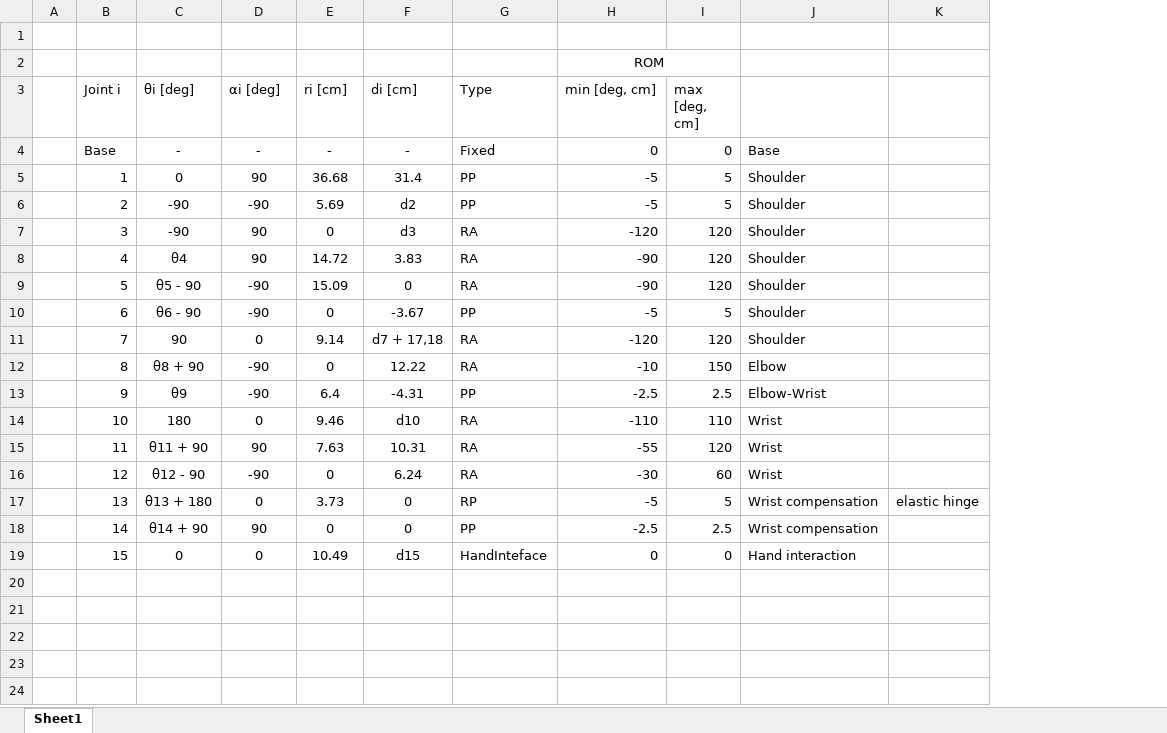
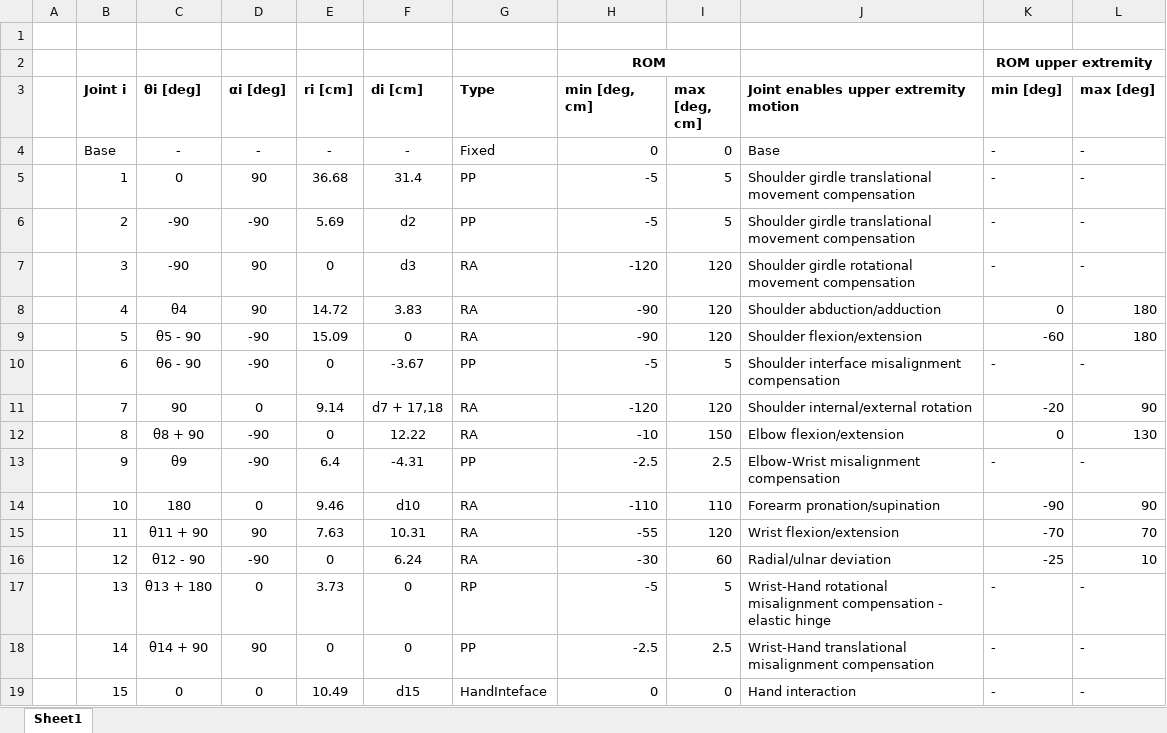
Before and after one commit to tbazina/rehab, an Excel workbook: kinematics/DH_table.xlsx, sheet Sheet1, drawn as a sheet; only a part is shown; values as stored, in another font and other column widths than the file's, no borders; removed rows and columns are numbered as before the commit, all else as after; the diff covers the shown part only; the diff names each change by its address in the sheet, - before the commit and + after, or states it on an @@ line.

Commit message:
Add Upper Extremity ROM to DH_table and RehabConcept_Bones image

```diff
--- a/kinematics/DH_table.xlsx (sheet Sheet1)
+++ b/kinematics/DH_table.xlsx (sheet Sheet1)
-column J, rows 4-19: Base | Shoulder | Shoulder | Shoulder | Shoulder | Shoulder | Shoulder | Shoulder | Elbow | Elbow-Wrist | Wrist | Wrist | Wrist | Wrist compensation | Wrist compensation | Hand interaction
-column K, row 17: elastic hinge
+column J, rows 3-19: Joint enables upper extremity motion | Base | Shoulder girdle translational movement compensation | Shoulder girdle translational movement compensation | Shoulder girdle rotational movement compensation | Shoulder abduction/adduction | Shoulder flexion/extension | Shoulder interface misalignment compensation | Shoulder internal/external rotation | Elbow flexion/extension | Elbow-Wrist misalignment compensation | Forearm pronation/supination | Wrist flexion/extension | Radial/ulnar deviation | Wrist-Hand rotational misalignment compensation - elastic hinge | Wrist-Hand translational misalignment compensation | Hand interaction
+column K (min [deg]), row 2: ROM upper extremity; rows 4-19: - | - | - | - | 0 | -60 | - | -20 | 0 | - | -90 | -70 | -25 | - | - | -
+column L (max [deg]), rows 4-19: - | - | - | - | 180 | 180 | - | 90 | 130 | - | 90 | 70 | 10 | - | - | -
-H2 bold: off
+H2 bold: on
-B3:I3 bold: off
+B3:I3 bold: on
```
Also changed, not shown: 1 added column elsewhere in this sheet, 4 other files.
